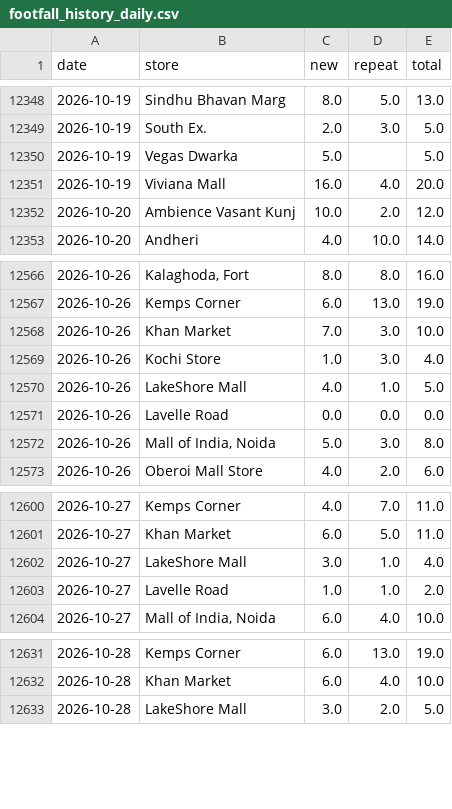
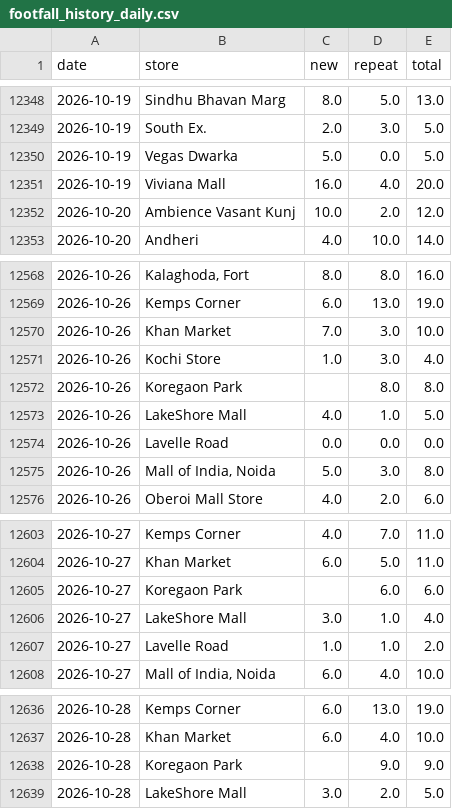
Before and after one commit to vaikanha123/BSC_Dashboard, a CSV file: data/footfall_history_daily.csv, drawn as a sheet; only a part is shown, gaps mark what is left out; the diff covers the shown part only.

```diff
--- a/data/footfall_history_daily.csv
+++ b/data/footfall_history_daily.csv
@@ -12349,3 +12349,3 @@ date,store,new,repeat,total
 2026-10-19,South Ex.,2.0,3.0,5.0
-2026-10-19,Vegas Dwarka,5.0,,5.0
+2026-10-19,Vegas Dwarka,5.0,0.0,5.0
 2026-10-19,Viviana Mall,16.0,4.0,20.0
@@ -12569,2 +12571,3 @@ date,store,new,repeat,total
 2026-10-26,Kochi Store,1.0,3.0,4.0
+2026-10-26,Koregaon Park,,8.0,8.0
 2026-10-26,LakeShore Mall,4.0,1.0,5.0
@@ -12601,2 +12604,3 @@ date,store,new,repeat,total
 2026-10-27,Khan Market,6.0,5.0,11.0
+2026-10-27,Koregaon Park,,6.0,6.0
 2026-10-27,LakeShore Mall,3.0,1.0,4.0
@@ -12632,2 +12637,3 @@ date,store,new,repeat,total
 2026-10-28,Khan Market,6.0,4.0,10.0
+2026-10-28,Koregaon Park,,9.0,9.0
 2026-10-28,LakeShore Mall,3.0,2.0,5.0
```
Also changed, not shown: 29 added rows, 1 removed row and 17 edited cells elsewhere in this file, 10 other files.
